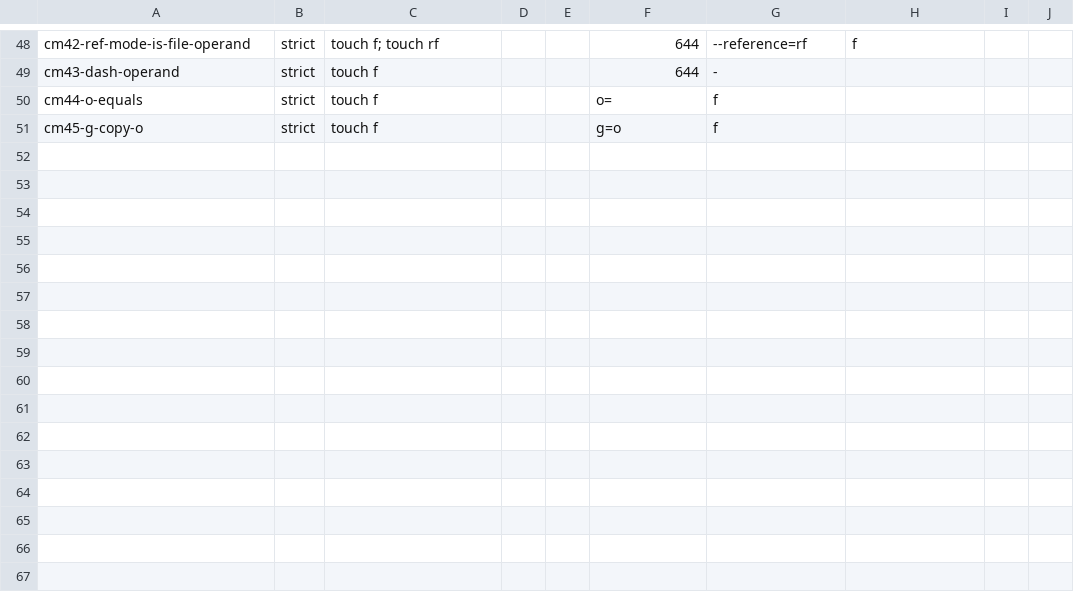
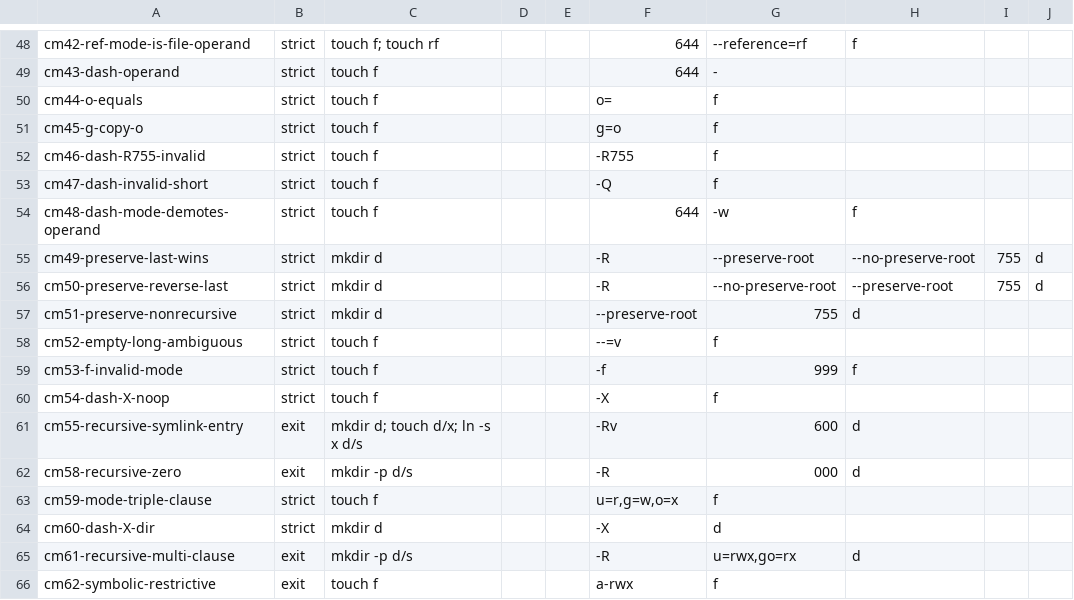
Before and after one commit to unixwin/WinuxCmd, a TSV file: rust2/gate/cases/chmod.tsv, drawn as a sheet; only a part is shown, gaps mark what is left out.

```diff
--- a/rust2/gate/cases/chmod.tsv
+++ b/rust2/gate/cases/chmod.tsv
@@ -51 +51,16 @@ cm44-o-equals	strict	touch f			o=	f
 cm45-g-copy-o	strict	touch f			g=o	f
+cm46-dash-R755-invalid	strict	touch f			-R755	f
+cm47-dash-invalid-short	strict	touch f			-Q	f
+cm48-dash-mode-demotes-operand	strict	touch f			644	-w	f
+cm49-preserve-last-wins	strict	mkdir d			-R	--preserve-root	--no-preserve-root	755	d
+cm50-preserve-reverse-last	strict	mkdir d			-R	--no-preserve-root	--preserve-root	755	d
+cm51-preserve-nonrecursive	strict	mkdir d			--preserve-root	755	d
+cm52-empty-long-ambiguous	strict	touch f			--=v	f
+cm53-f-invalid-mode	strict	touch f			-f	999	f
+cm54-dash-X-noop	strict	touch f			-X	f
+cm55-recursive-symlink-entry	exit	mkdir d; touch d/x; ln -s x d/s			-Rv	600	d
+cm58-recursive-zero	exit	mkdir -p d/s			-R	000	d
+cm59-mode-triple-clause	strict	touch f			u=r,g=w,o=x	f
+cm60-dash-X-dir	strict	mkdir d			-X	d
+cm61-recursive-multi-clause	exit	mkdir -p d/s			-R	u=rwx,go=rx	d
+cm62-symbolic-restrictive	exit	touch f			a-rwx	f
```
Also changed, not shown: rust2/gate/cases/chgrp.tsv, rust2/gate/cases/chown.tsv, 1 other file.
